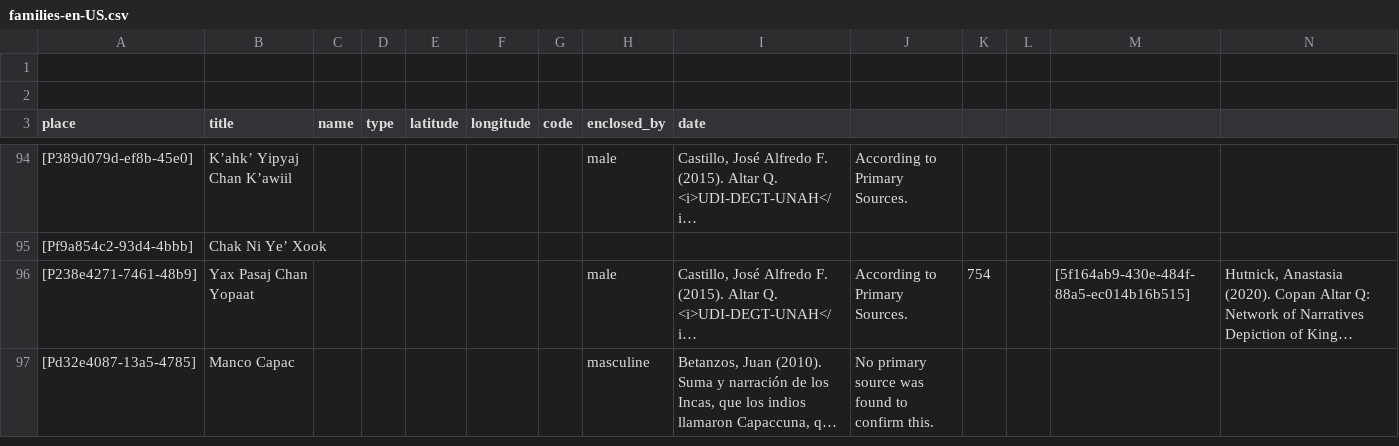
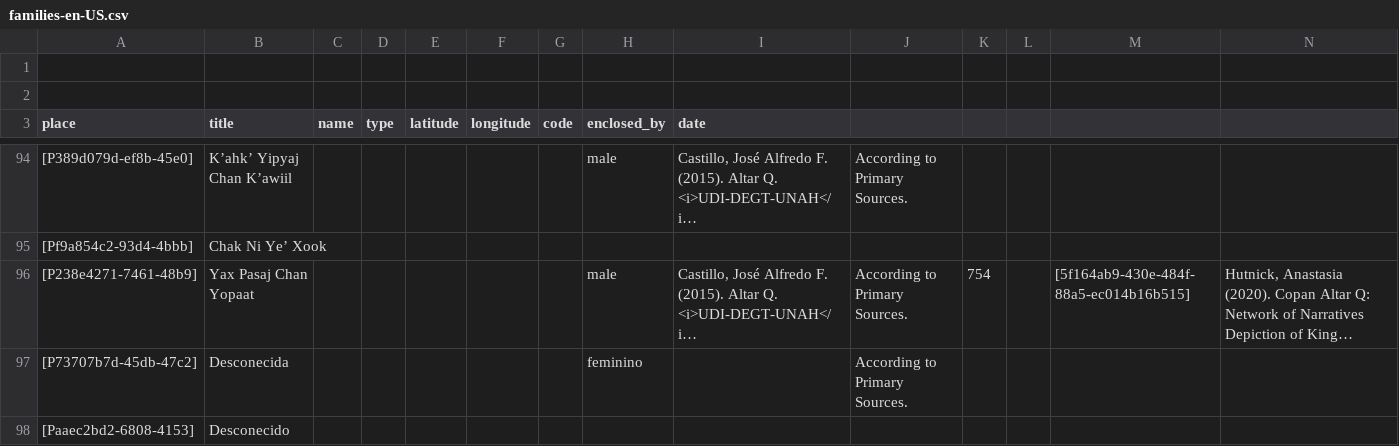
Before and after one commit to historytracers/historytracers, a CSV file: csv/families-en-US.csv, drawn as a sheet; only a part is shown, gaps mark what is left out; the shorter side is filled out with more unchanged rows; long unchanged cells end in …; rows hold the shown columns only; the diff covers the shown part only; the diff names each change by its address in the sheet, - before the commit and + after, or states it on an @@ line.

```diff
--- a/csv/families-en-US.csv
+++ b/csv/families-en-US.csv
+row 97: [P73707b7d-45db-47c2] | Desconecida |  |  |  |  |  | feminino |  | According to Primary Sources.
+row 98: [Paaec2bd2-6808-4153] | Desconecido
```
Also changed, not shown: 3 added rows elsewhere in this file, csv/families-es-ES.csv, csv/families-pt-BR.csv, 15 other files.
